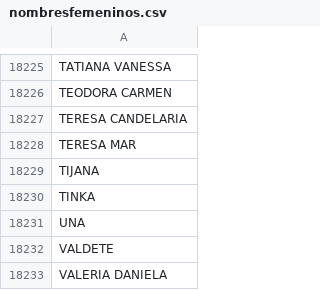
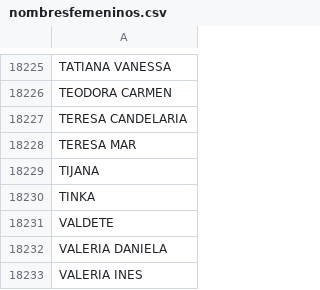
Before and after one commit to Arasaac/freeling, a CSV file: app/nombresfemeninos.csv, drawn as a sheet; only a part is shown, gaps mark what is left out; the shorter side is filled out with more unchanged rows; the diff names each change by its address in the sheet, - before the commit and + after, or states it on an @@ line.

Commit message:
fix UNA name

```diff
--- a/app/nombresfemeninos.csv
+++ b/app/nombresfemeninos.csv
-row 18231: UNA
```
